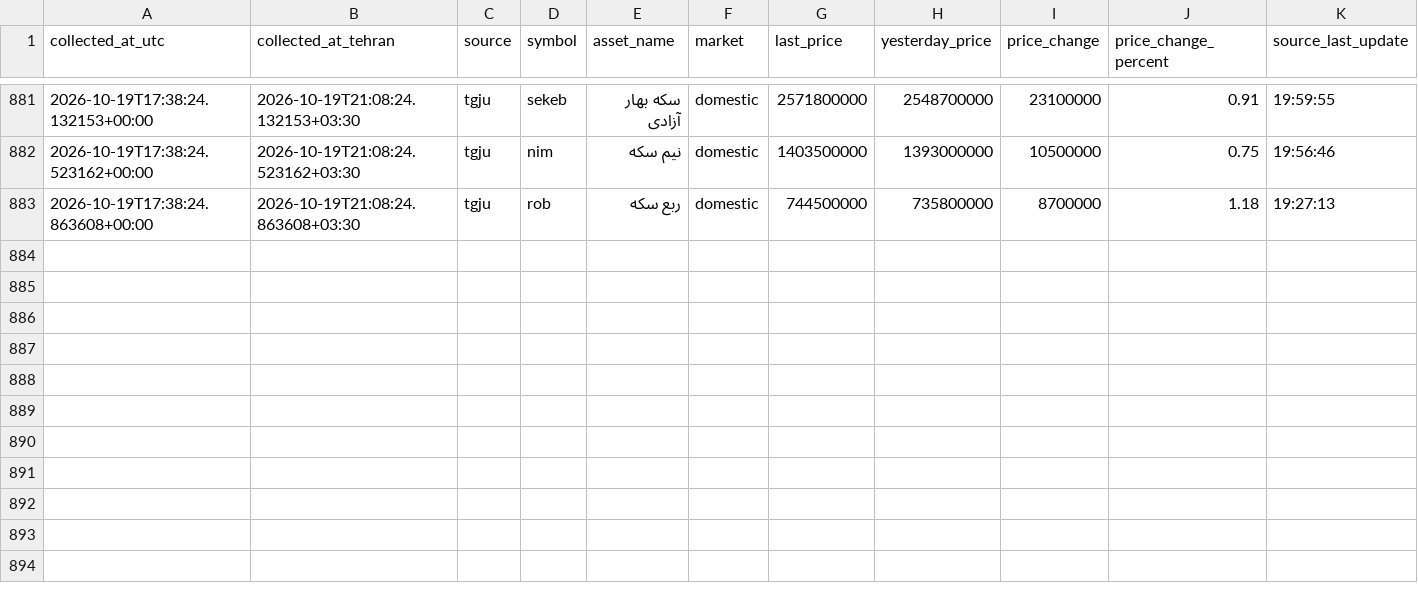
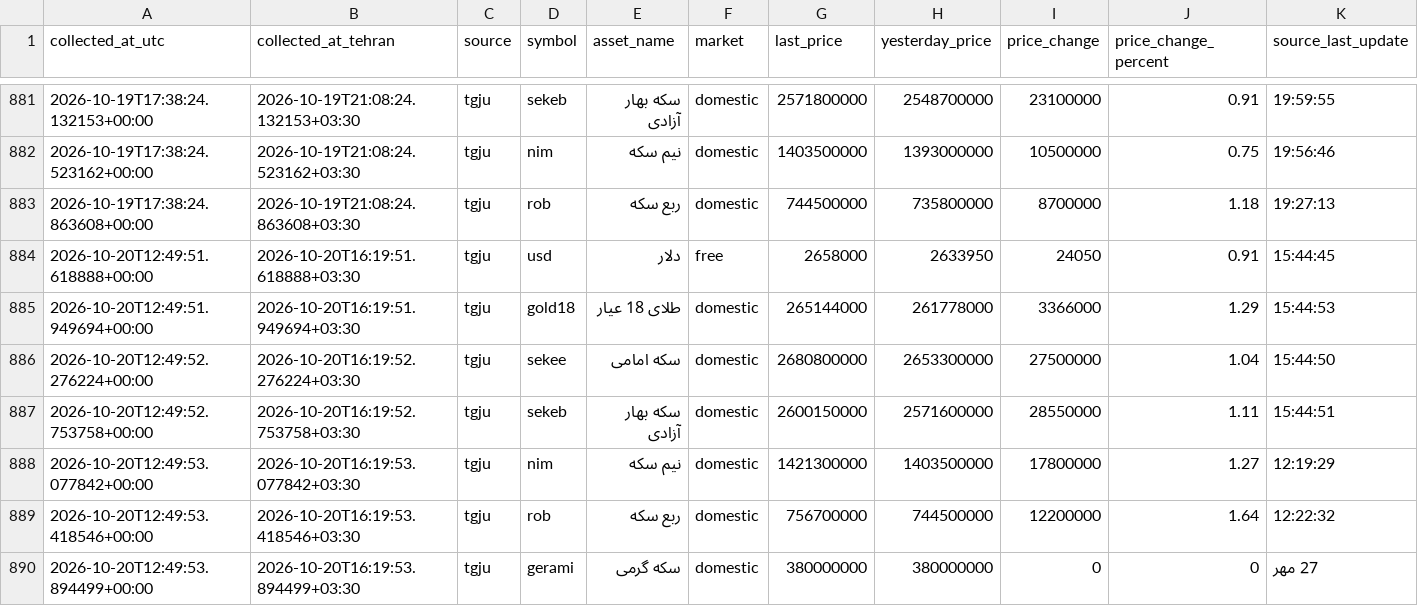
Before and after one commit to mahdi-price-monitor/price-monitor, a CSV file: data/tgju_market_history.csv, drawn as a sheet; only a part is shown, gaps mark what is left out; rows hold the shown columns only; the diff names each change by its address in the sheet, - before the commit and + after, or states it on an @@ line.

```diff
--- a/data/tgju_market_history.csv
+++ b/data/tgju_market_history.csv
+row 884: 2026-10-20T12:49:51.618888+00:00 | 2026-10-20T16:19:51.618888+03:30 | tgju | usd | دلار | free | 2658000 | 2633950 | 24050 | 0.91 | 15:44:45
+row 885: 2026-10-20T12:49:51.949694+00:00 | 2026-10-20T16:19:51.949694+03:30 | tgju | gold18 | طلای 18 عیار | domestic | 265144000 | 261778000 | 3366000 | 1.29 | 15:44:53
+row 886: 2026-10-20T12:49:52.276224+00:00 | 2026-10-20T16:19:52.276224+03:30 | tgju | sekee | سکه امامی | domestic | 2680800000 | 2653300000 | 27500000 | 1.04 | 15:44:50
+row 887: 2026-10-20T12:49:52.753758+00:00 | 2026-10-20T16:19:52.753758+03:30 | tgju | sekeb | سکه بهار آزادی | domestic | 2600150000 | 2571600000 | 28550000 | 1.11 | 15:44:51
+row 888: 2026-10-20T12:49:53.077842+00:00 | 2026-10-20T16:19:53.077842+03:30 | tgju | nim | نیم سکه | domestic | 1421300000 | 1403500000 | 17800000 | 1.27 | 12:19:29
+row 889: 2026-10-20T12:49:53.418546+00:00 | 2026-10-20T16:19:53.418546+03:30 | tgju | rob | ربع سکه | domestic | 756700000 | 744500000 | 12200000 | 1.64 | 12:22:32
+row 890: 2026-10-20T12:49:53.894499+00:00 | 2026-10-20T16:19:53.894499+03:30 | tgju | gerami | سکه گرمی | domestic | 380000000 | 380000000 | 0 | 0 | 27 مهر
```
Also changed, not shown: data/tgju_dashboard.csv, data/tgju_market_latest.csv, 1 other file.
